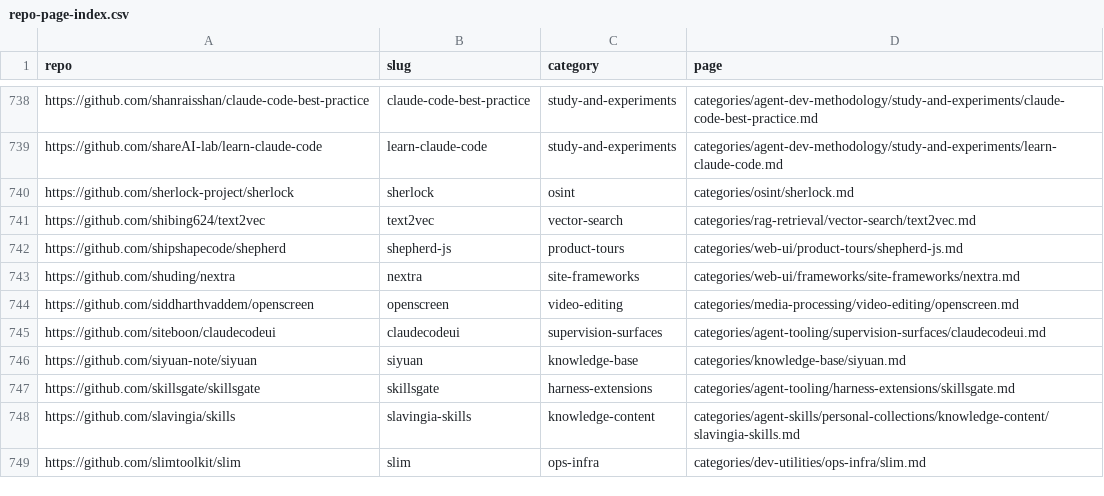
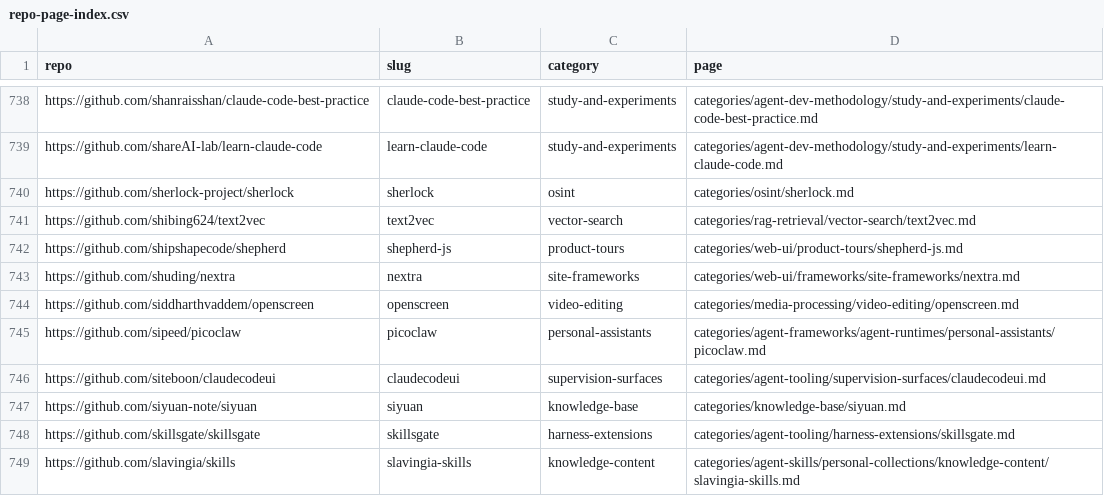
Before and after one commit to ZhenningLang/GitHub-Michelin, a CSV file: reports/repo-page-index.csv, drawn as a sheet; only a part is shown, gaps mark what is left out; the shorter side is filled out with more unchanged rows; the diff names each change by its address in the sheet, - before the commit and + after, or states it on an @@ line.

Commit message:
docs: add researched PicoClaw selection pages
Add bilingual personal-assistant pages, generated flow/mechanism/health cards, index routes and reverse report. Review main bbf6893; distinguish model inference from core footprint, opt-in isolation from path guards, and pushed_at from the August main commit.

Validation: 483 unit tests OK; structural lint 0 errors (1450 existing warnings); scoped quality 0 findings; whole-repo gated quality and reverse-index checks pass. All three direct comparison alternatives are already indexed. no leftover Q&A. No upstream runtime or hardware benchmarks executed.

```diff
--- a/reports/repo-page-index.csv
+++ b/reports/repo-page-index.csv
+row 745: https://github.com/sipeed/picoclaw | picoclaw | personal-assistants | categories/agent-frameworks/agent-runtimes/personal-assistants/picoclaw.md
```
Also changed, not shown: 14 other files.
